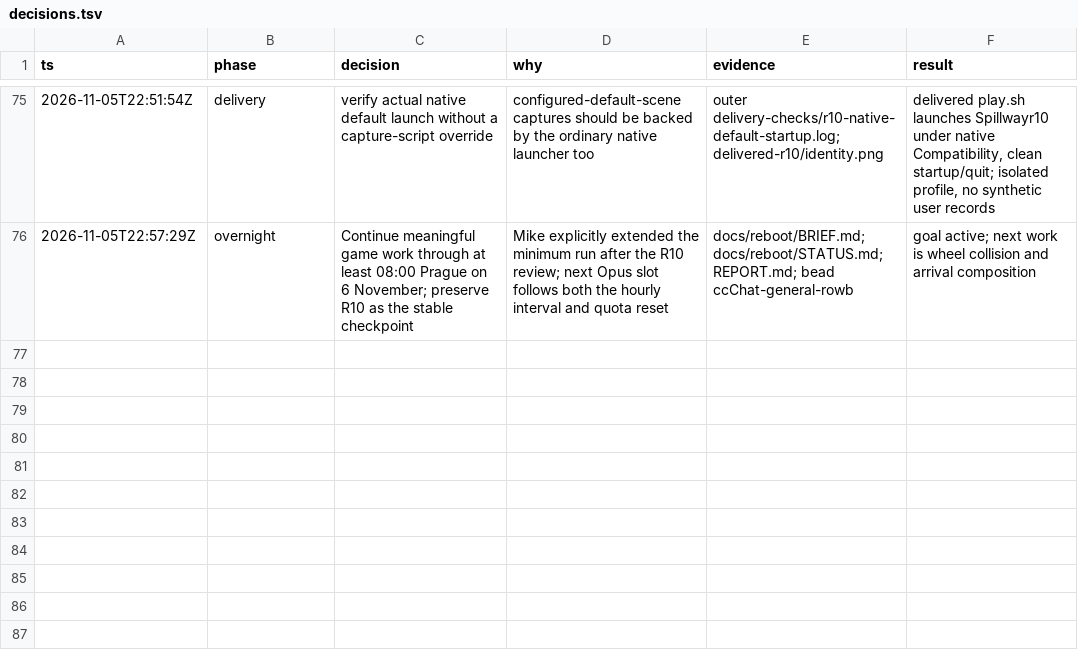
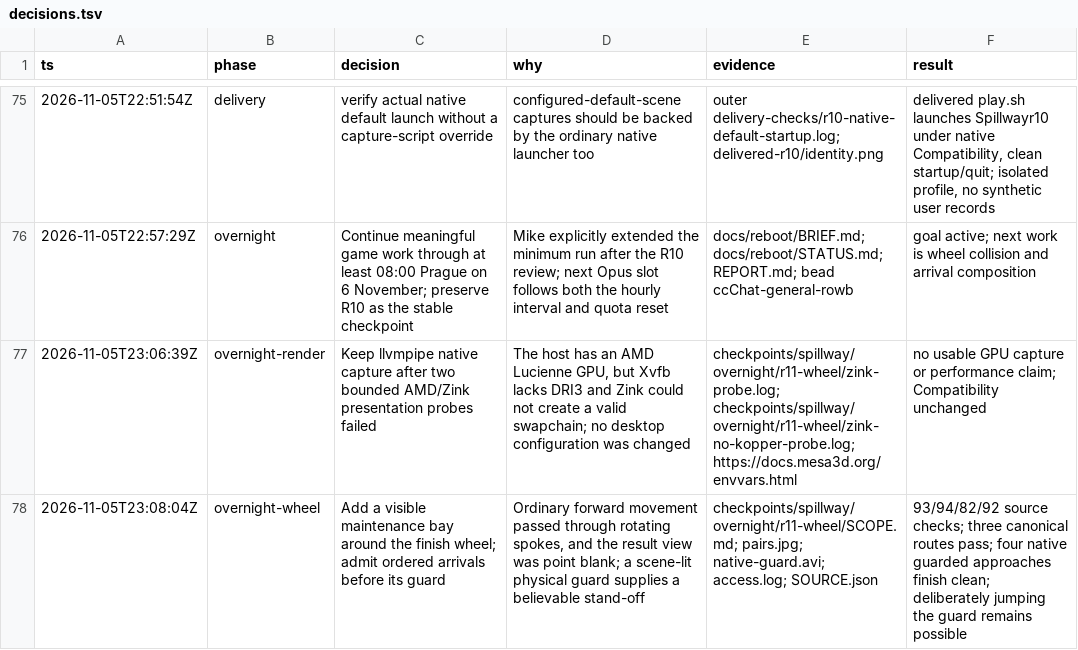
Before and after one commit to thatmike1/spillway, a TSV file: docs/reboot/decisions.tsv, drawn as a sheet; only a part is shown, gaps mark what is left out.

Commit message:
fix: guard the spillway finish machinery (ccChat-general-rowb)

```diff
--- a/docs/reboot/decisions.tsv
+++ b/docs/reboot/decisions.tsv
@@ -76 +76,3 @@ ts	phase	decision	why	evidence	result
 2026-11-05T22:57:29Z	overnight	Continue meaningful game work through at least 08:00 Prague on 6 November; preserve R10 as the stable checkpoint	Mike explicitly extended the minimum run after the R10 review; next Opus slot follows both the hourly interval and quota reset	docs/reboot/BRIEF.md; docs/reboot/STATUS.md; REPORT.md; bead ccChat-general-rowb	goal active; next work is wheel collision and arrival composition
+2026-11-05T23:06:39Z	overnight-render	Keep llvmpipe native capture after two bounded AMD/Zink presentation probes failed	The host has an AMD Lucienne GPU, but Xvfb lacks DRI3 and Zink could not create a valid swapchain; no desktop configuration was changed	checkpoints/spillway/overnight/r11-wheel/zink-probe.log; checkpoints/spillway/overnight/r11-wheel/zink-no-kopper-probe.log; https://docs.mesa3d.org/envvars.html	no usable GPU capture or performance claim; Compatibility unchanged
+2026-11-05T23:08:04Z	overnight-wheel	Add a visible maintenance bay around the finish wheel; admit ordered arrivals before its guard	Ordinary forward movement passed through rotating spokes, and the result view was point blank; a scene-lit physical guard supplies a believable stand-off	checkpoints/spillway/overnight/r11-wheel/SCOPE.md; pairs.jpg; native-guard.avi; access.log; SOURCE.json	93/94/82/92 source checks; three canonical routes pass; four native guarded approaches finish clean; deliberately jumping the guard remains possible
```
Also changed, not shown: 6 other files.
